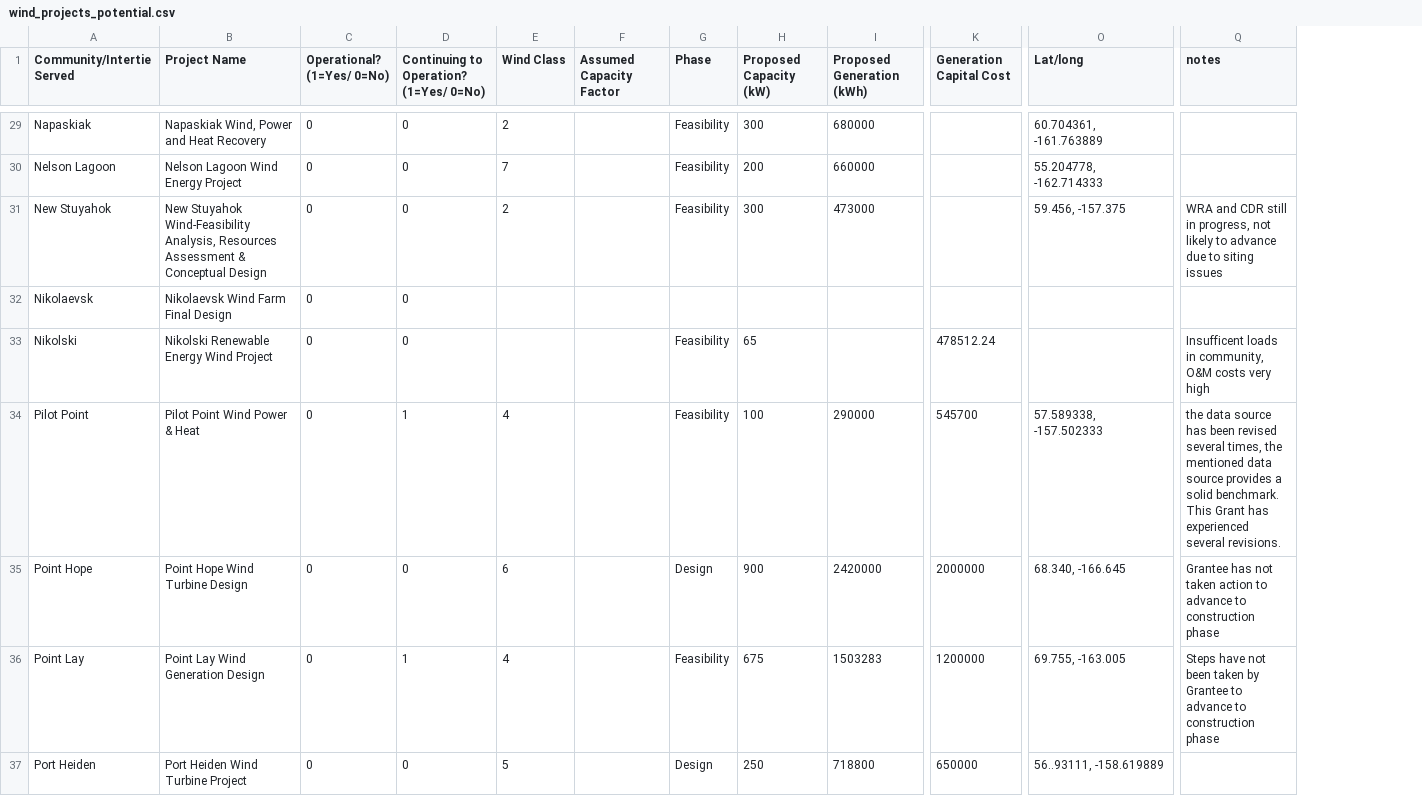
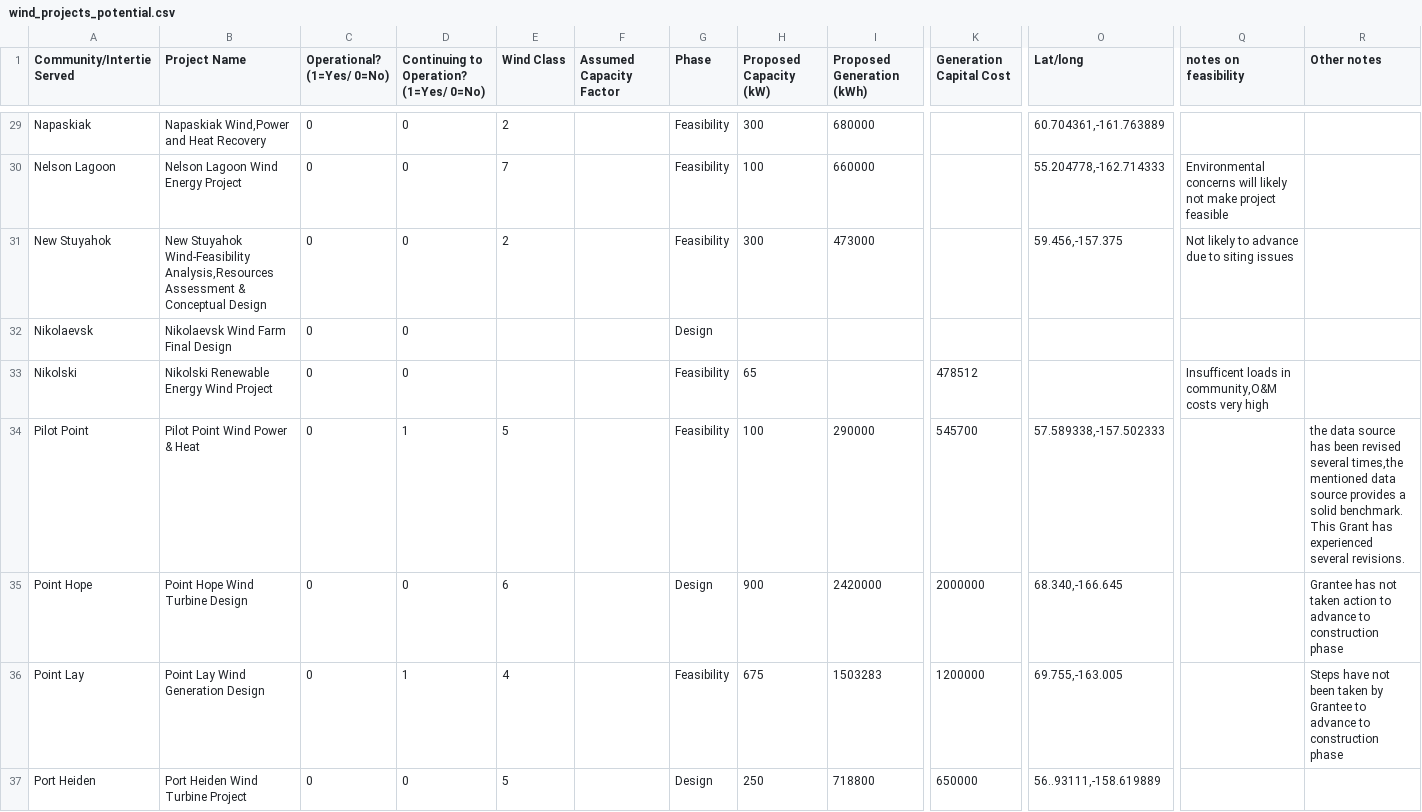
Before and after one commit to gina-alaska/alaska_affordable_energy_model-data, a CSV file: wind_projects_potential.csv, drawn as a sheet; only a part is shown, gaps mark what is left out; addresses are those after the commit; the diff covers the shown part only; the diff names each change by its address in the sheet, - before the commit and + after, or states it on an @@ line.

Commit message:
updated hydro; updated wind; metadata;

```diff
--- a/wind_projects_potential.csv
+++ b/wind_projects_potential.csv
+column Q (notes on feasibility), rows 30-33: Environmental concerns will likely not make project feasible | Not likely to advance due to siting issues |  | Insufficent loads in community,O&M costs very high
-R1: notes
+R1: Other notes
-B29 (Project Name): Napaskiak Wind, Power and Heat Recovery
+B29 (Project Name): Napaskiak Wind,Power and Heat Recovery
-O29 (Lat/long): 60.704361, -161.763889
+O29 (Lat/long): 60.704361,-161.763889
-H30 (Proposed Capacity (kW)): 200
+H30 (Proposed Capacity (kW)): 100
-O30 (Lat/long): 55.204778, -162.714333
+O30 (Lat/long): 55.204778,-162.714333
-B31 (Project Name): …Stuyahok Wind-Feasibility Analysis, Resources Assessment &…
+B31 (Project Name): …Stuyahok Wind-Feasibility Analysis,Resources Assessment &…
-O31 (Lat/long): 59.456, -157.375
+O31 (Lat/long): 59.456,-157.375
-R31 (Other notes): WRA and CDR still in progress, not likely to advance due to siting issues
+R31 (Other notes): (empty)
-G32 (Phase): (empty)
+G32 (Phase): Design
-K33 (Generation Capital Cost): 478512.24
+K33 (Generation Capital Cost): 478512
-R33 (Other notes): Insufficent loads in community, O&M costs very high
+R33 (Other notes): (empty)
-E34 (Wind Class): 4
+E34 (Wind Class): 5
-O34 (Lat/long): 57.589338, -157.502333
+O34 (Lat/long): 57.589338,-157.502333
-R34 (Other notes): …revised several times, the mentioned data…
+R34 (Other notes): …revised several times,the mentioned data…
-O35 (Lat/long): 68.340, -166.645
+O35 (Lat/long): 68.340,-166.645
-O36 (Lat/long): 69.755, -163.005
+O36 (Lat/long): 69.755,-163.005
-O37 (Lat/long): 56..93111, -158.619889
+O37 (Lat/long): 56..93111,-158.619889
```
Also changed, not shown: 1 removed row and 41 edited cells elsewhere in this file, hydro_projects_potential.csv, 7 other files.
